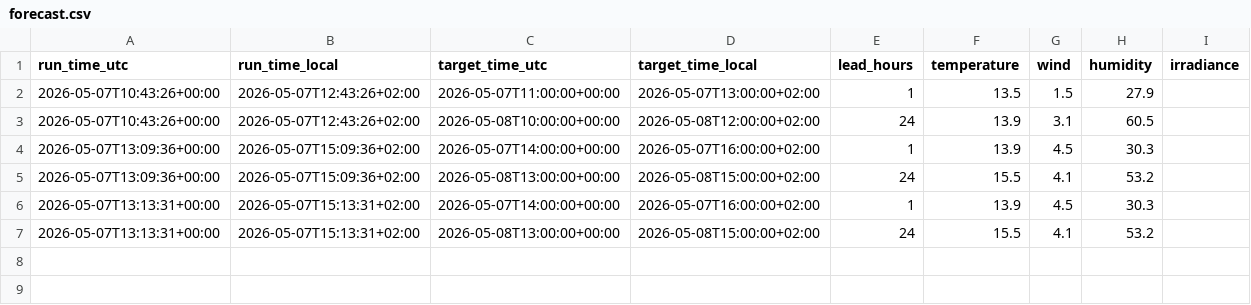
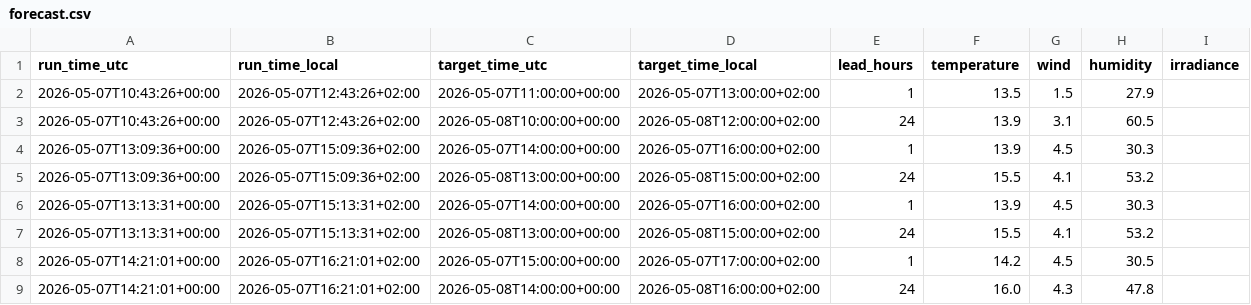
Before and after one commit to NilsJakob/met_weather, a CSV file: forecast.csv, drawn as a sheet; the diff names each change by its address in the sheet, - before the commit and + after, or states it on an @@ line.

```diff
--- a/forecast.csv
+++ b/forecast.csv
+row 8: 2026-05-07T14:21:01+00:00 | 2026-05-07T16:21:01+02:00 | 2026-05-07T15:00:00+00:00 | 2026-05-07T17:00:00+02:00 | 1 | 14.2 | 4.5 | 30.5
+row 9: 2026-05-07T14:21:01+00:00 | 2026-05-07T16:21:01+02:00 | 2026-05-08T14:00:00+00:00 | 2026-05-08T16:00:00+02:00 | 24 | 16.0 | 4.3 | 47.8
```
Also changed, not shown: observations.csv.
